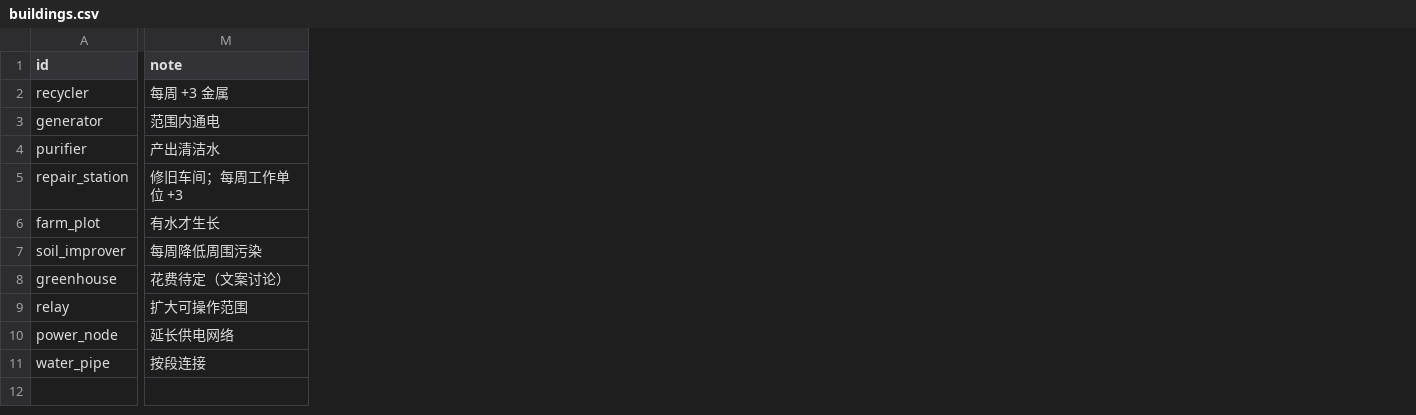
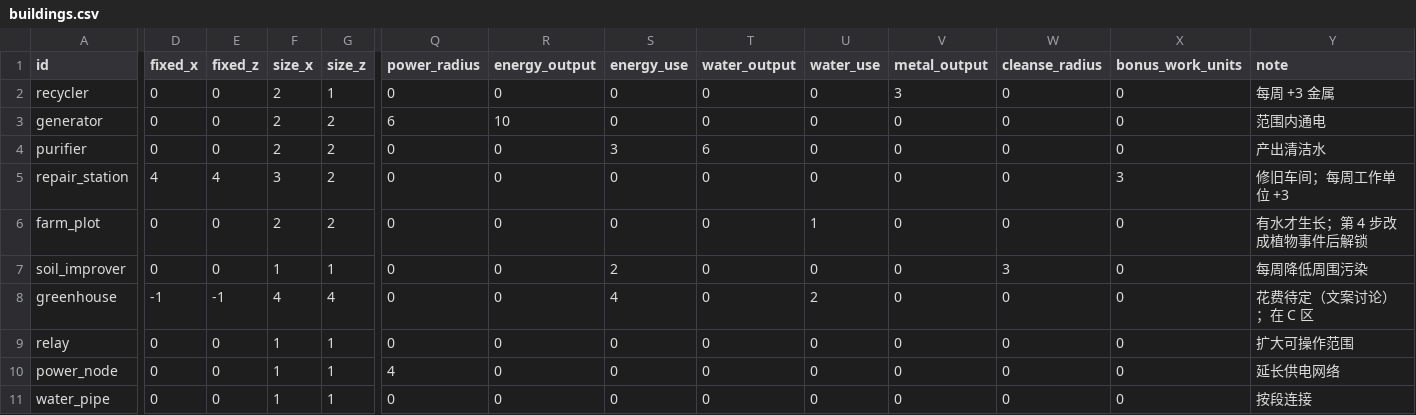
Before and after one commit to yijiuxia/to-you-tomorrow, a CSV file: data/buildings.csv, drawn as a sheet; only a part is shown, gaps mark what is left out; addresses are those after the commit; the diff names each change by its address in the sheet, - before the commit and + after, or states it on an @@ line.

```diff
--- a/data/buildings.csv
+++ b/data/buildings.csv
+column D (fixed_x), rows 2-11: 0 | 0 | 0 | 4 | 0 | 0 | -1 | 0 | 0 | 0
+column E (fixed_z), rows 2-11: 0 | 0 | 0 | 4 | 0 | 0 | -1 | 0 | 0 | 0
+column F (size_x), rows 2-11: 2 | 2 | 2 | 3 | 2 | 1 | 4 | 1 | 1 | 1
+column G (size_z), rows 2-11: 1 | 2 | 2 | 2 | 2 | 1 | 4 | 1 | 1 | 1
+column Q (power_radius), rows 2-11: 0 | 6 | 0 | 0 | 0 | 0 | 0 | 0 | 4 | 0
+column R (energy_output), rows 2-11: 0 | 10 | 0 | 0 | 0 | 0 | 0 | 0 | 0 | 0
+column S (energy_use), rows 2-11: 0 | 0 | 3 | 0 | 0 | 2 | 4 | 0 | 0 | 0
+column T (water_output), rows 2-11: 0 | 0 | 6 | 0 | 0 | 0 | 0 | 0 | 0 | 0
+column U (water_use), rows 2-11: 0 | 0 | 0 | 0 | 1 | 0 | 2 | 0 | 0 | 0
+column V (metal_output), rows 2-11: 3 | 0 | 0 | 0 | 0 | 0 | 0 | 0 | 0 | 0
+column W (cleanse_radius), rows 2-11: 0 | 0 | 0 | 0 | 0 | 3 | 0 | 0 | 0 | 0
+column X (bonus_work_units), rows 2-11: 0 | 0 | 0 | 3 | 0 | 0 | 0 | 0 | 0 | 0
-Y6 (note): 有水才生长
+Y6 (note): 有水才生长；第 4 步改成植物事件后解锁
-Y8 (note): 花费待定（文案讨论）
+Y8 (note): 花费待定（文案讨论）；在 C 区
```
Also changed, not shown: data/balance.csv, text/ui.csv, 17 other files.
